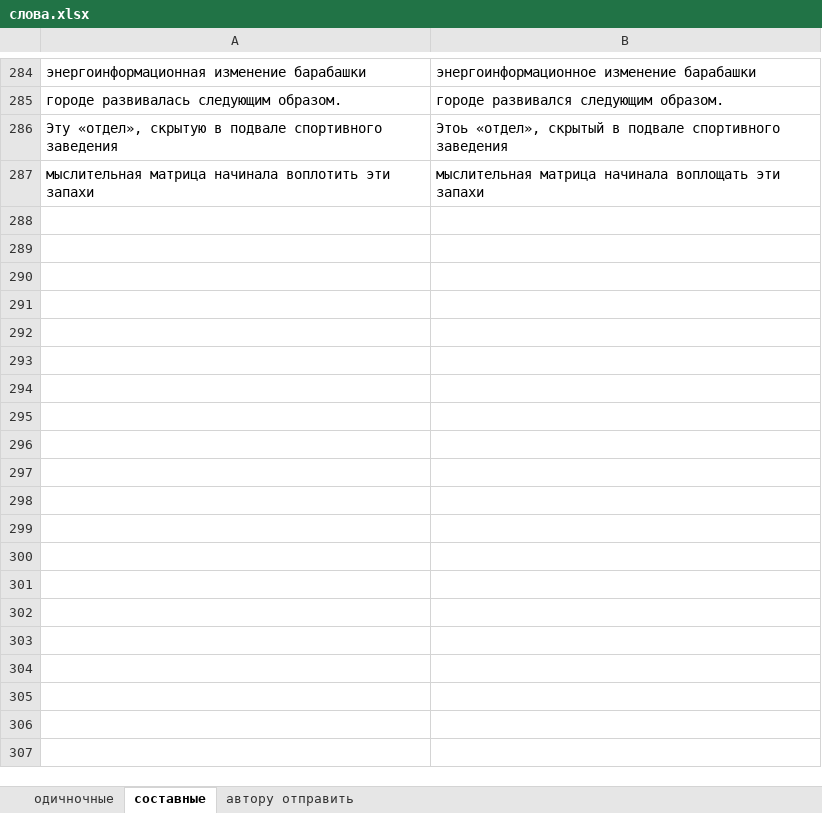
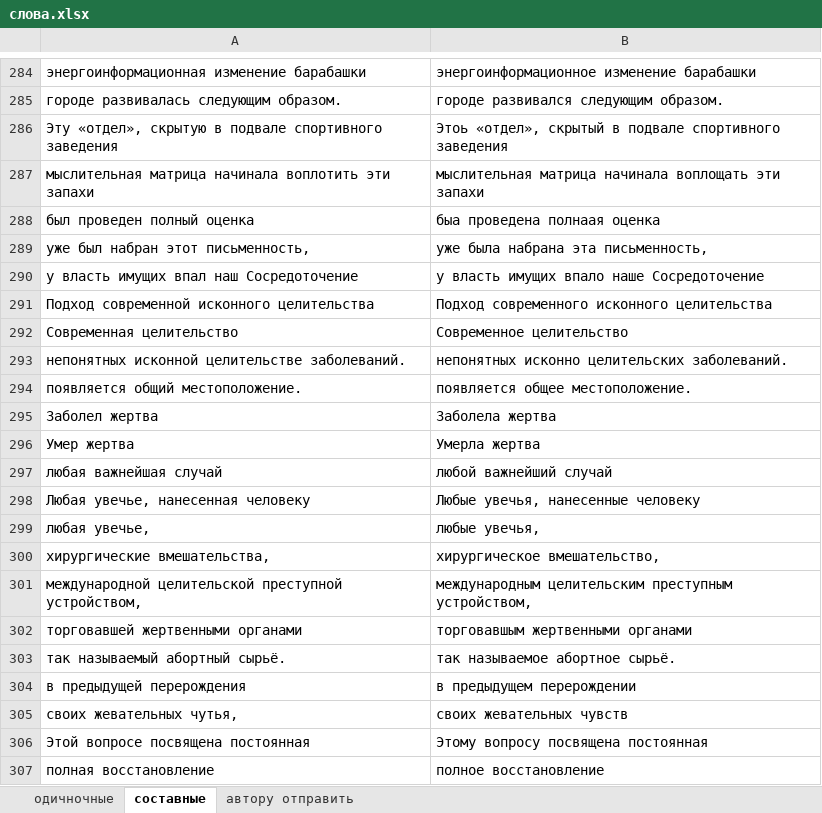
Before and after one commit to AveNRU/text_changer, an Excel workbook: исправления внести/слова.xlsx, sheet cоставные, drawn as a sheet; only a part is shown, gaps mark what is left out; values as stored, in another font and other column widths than the file's, no borders; the diff covers the shown part only; the diff names each change by its address in the sheet, - before the commit and + after, or states it on an @@ line.

```diff
--- a/исправления внести/слова.xlsx (sheet cоставные)
+++ b/исправления внести/слова.xlsx (sheet cоставные)
+row 288: был проведен полный оценка | быа проведена полнаая оценка
+row 289: уже был набран этот письменность, | уже была набрана эта письменность,
+row 290: у власть имущих впал наш Сосредоточение | у власть имущих впало наше Сосредоточение
+row 291: Подход современной исконного целительства | Подход современного исконного целительства
+row 292: Современная целительство | Современное целительство
+row 293: непонятных исконной целительстве заболеваний. | непонятных исконно целительских заболеваний.
+row 294: появляется общий местоположение. | появляется общее местоположение.
+row 295: Заболел жертва | Заболела жертва
+row 296: Умер жертва | Умерла жертва
+row 297: любая важнейшая случай | любой важнейший случай
+row 298: Любая увечье, нанесенная человеку | Любые увечья, нанесенные человеку
+row 299: любая увечье, | любые увечья,
+row 300: хирургические вмешательства, | хирургическое вмешательство,
+row 301: международной целительской преступной устройством, | международным целительским преступным устройством,
+row 302: торговавшей жертвенными органами | торговавшым жертвенными органами
+row 303: так называемый абортный сырьё. | так называемое абортное сырьё.
+row 304: в предыдущей перерождения | в предыдущем перерождении
+row 305: своих жевательных чутья, | своих жевательных чувств
+row 306: Этой вопросе посвящена постоянная | Этому вопросу посвящена постоянная
+row 307: полная восстановление | полное восстановление
```
Also changed, not shown: 124 added rows elsewhere in this sheet, sheet одичночные.
